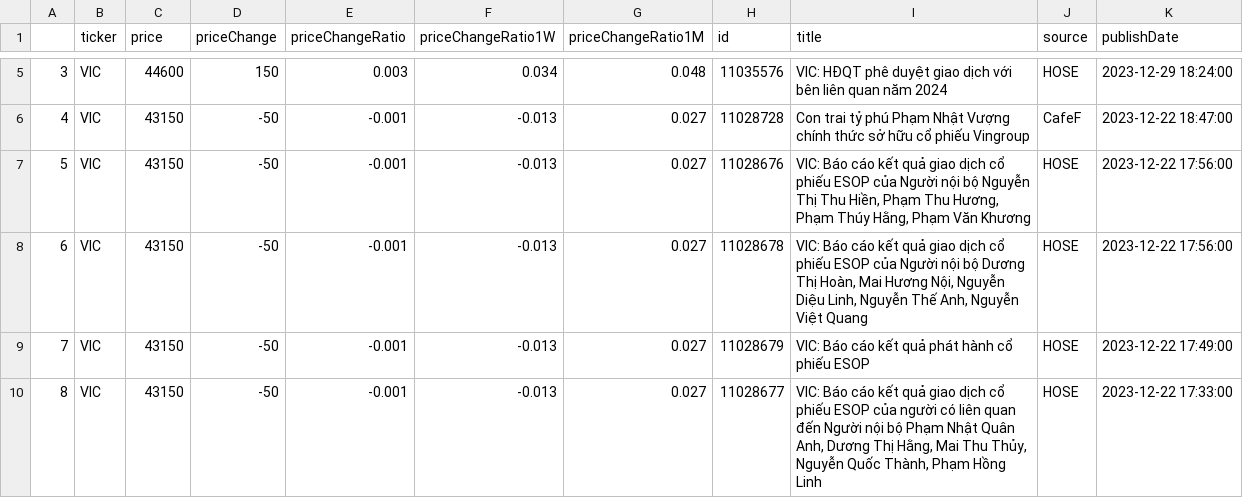
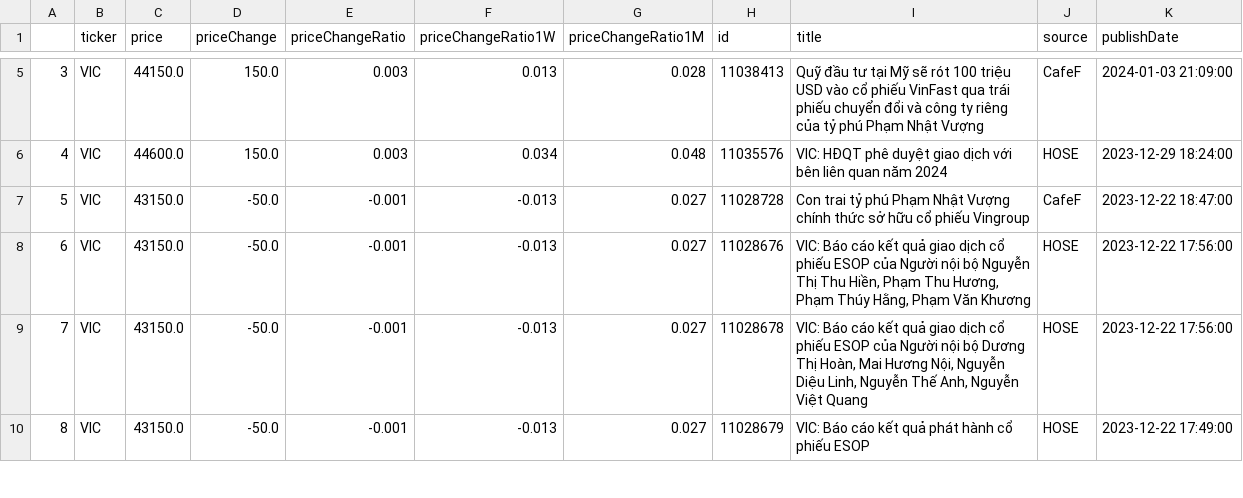
Before and after one commit to lttv-vu/crawl_all_data_stock_VN, a CSV file: Stock_new/VIC.csv, drawn as a sheet; only a part is shown, gaps mark what is left out; the diff covers the shown part only.

```diff
--- a/Stock_new/VIC.csv
+++ b/Stock_new/VIC.csv
@@ -5,6 +5,6 @@
-3,VIC,44600,150,0.003,0.034,0.048,11035576,VIC:  HĐQT phê duyệt giao dịch với bên liên quan năm 2024,HOSE,2023-12-29 18:24:00
-4,VIC,43150,-50,-0.001,-0.013,0.027,11028728,Con trai tỷ phú Phạm Nhật Vượng chính thức sở hữu cổ phiếu Vingroup,CafeF,2023-12-22 18:47:00
-5,VIC,43150,-50,-0.001,-0.013,0.027,11028676,"VIC:  Báo cáo kết quả giao dịch cổ phiếu ESOP của Người nội bộ Nguyễn Thị Thu Hiền, Phạm Thu Hương, Phạm Thúy Hằng, Phạm Văn Khương",HOSE,2023-12-22 17:56:00
-6,VIC,43150,-50,-0.001,-0.013,0.027,11028678,"VIC:  Báo cáo kết quả giao dịch cổ phiếu ESOP của Người nội bộ Dương Thị Hoàn, Mai Hương Nội, Nguyễn Diệu Linh, Nguyễn Thế Anh, Nguyễn Việt Quang",HOSE,2023-12-22 17:56:00
-7,VIC,43150,-50,-0.001,-0.013,0.027,11028679,VIC:  Báo cáo kết quả phát hành cổ phiếu ESOP,HOSE,2023-12-22 17:49:00
-8,VIC,43150,-50,-0.001,-0.013,0.027,11028677,"VIC:  Báo cáo kết quả giao dịch cổ phiếu ESOP của người có liên quan đến Người nội bộ Phạm Nhật Quân Anh, Dương Thị Hằng, Mai Thu Thủy, Nguyễn Quốc Thành, Phạm Hồng Linh",HOSE,2023-12-22 17:33:00
+3,VIC,44150.0,150.0,0.003,0.013,0.028,11038413,Quỹ đầu tư tại Mỹ sẽ rót 100 triệu USD vào cổ phiếu VinFast qua trái phiếu chuyển đổi và công ty riêng của tỷ phú Phạm Nhật Vượng,CafeF,2024-01-03 21:09:00
+4,VIC,44600.0,150.0,0.003,0.034,0.048,11035576,VIC:  HĐQT phê duyệt giao dịch với bên liên quan năm 2024,HOSE,2023-12-29 18:24:00
+5,VIC,43150.0,-50.0,-0.001,-0.013,0.027,11028728,Con trai tỷ phú Phạm Nhật Vượng chính thức sở hữu cổ phiếu Vingroup,CafeF,2023-12-22 18:47:00
+6,VIC,43150.0,-50.0,-0.001,-0.013,0.027,11028676,"VIC:  Báo cáo kết quả giao dịch cổ phiếu ESOP của Người nội bộ Nguyễn Thị Thu Hiền, Phạm Thu Hương, Phạm Thúy Hằng, Phạm Văn Khương",HOSE,2023-12-22 17:56:00
+7,VIC,43150.0,-50.0,-0.001,-0.013,0.027,11028678,"VIC:  Báo cáo kết quả giao dịch cổ phiếu ESOP của Người nội bộ Dương Thị Hoàn, Mai Hương Nội, Nguyễn Diệu Linh, Nguyễn Thế Anh, Nguyễn Việt Quang",HOSE,2023-12-22 17:56:00
+8,VIC,43150.0,-50.0,-0.001,-0.013,0.027,11028679,VIC:  Báo cáo kết quả phát hành cổ phiếu ESOP,HOSE,2023-12-22 17:49:00
```
Also changed, not shown: 34 edited cells elsewhere in this file, 27 other files.
